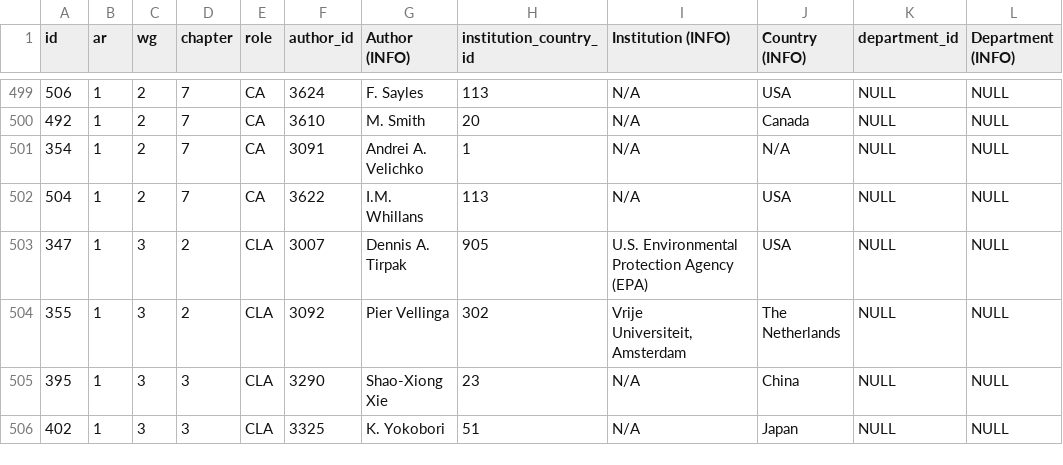
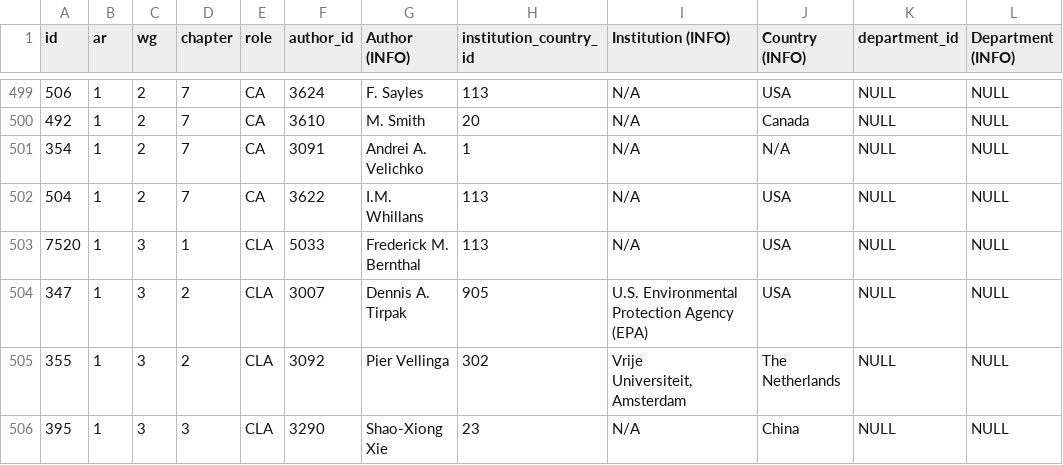
Before and after one commit to eric-brechemier/ipcc-database, a CSV file: data/participations.csv, drawn as a sheet; only a part is shown, gaps mark what is left out; the shorter side is filled out with more unchanged rows.

Commit message:
Add 1 CLA author missing from AR1 WGIII Ch1
See related issue: #49
https://github.com/medea-project/ipcc-database/issues/49

```diff
--- a/data/participations.csv
+++ b/data/participations.csv
@@ -502,2 +502,3 @@ id,ar,wg,chapter,role,author_id,Author (INFO),institution_country_id,Institution
 504,1,2,7,CA,3622,I.M. Whillans,113,N/A,USA,NULL,NULL
+7520,1,3,1,CLA,5033,Frederick M. Bernthal,113,N/A,USA,NULL,NULL
 347,1,3,2,CLA,3007,Dennis A. Tirpak,905,U.S. Environmental Protection Agency (EPA),USA,NULL,NULL
```
